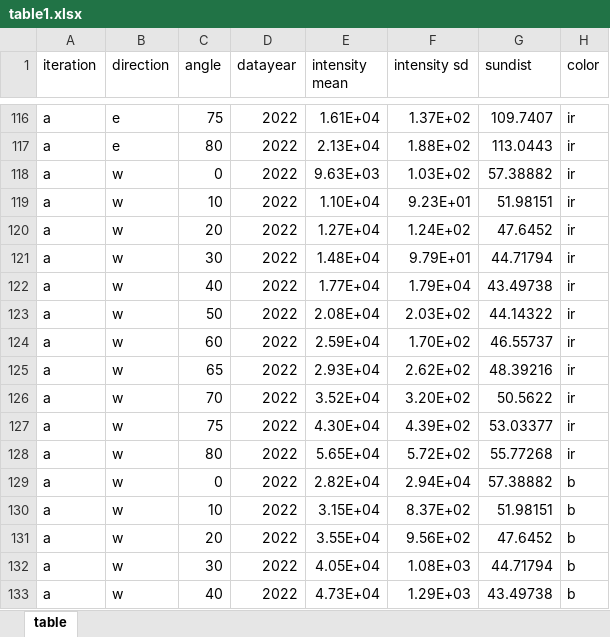
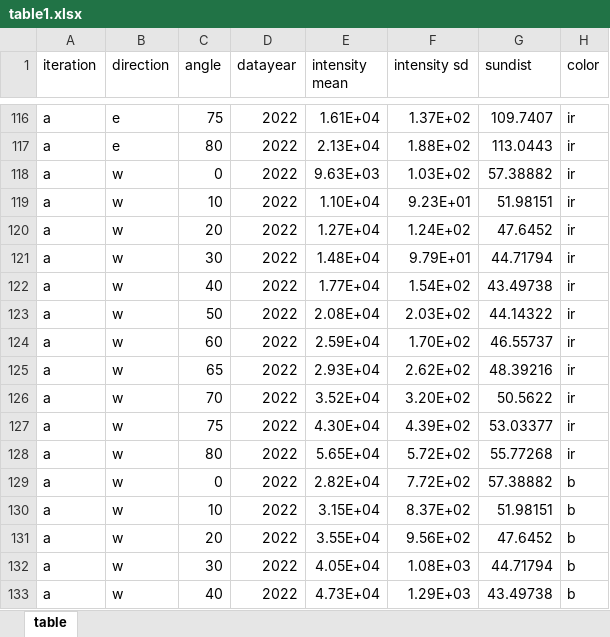
Before and after one commit to KemalOenen/advanced_labcourse, an Excel workbook: A004/table1.xlsx, sheet table, drawn as a sheet; only a part is shown, gaps mark what is left out; values as stored, in another font and other column widths than the file's, no borders; the diff names each change by its address in the sheet, - before the commit and + after, or states it on an @@ line.

Commit message:
new approach to intensity fit + data correction

```diff
--- a/A004/table1.xlsx (sheet table)
+++ b/A004/table1.xlsx (sheet table)
-F122 (intensity sd): 1.79E+04
+F122 (intensity sd): 1.54E+02
-F129 (intensity sd): 2.94E+04
+F129 (intensity sd): 7.72E+02
```
Also changed, not shown: 2 other files.
